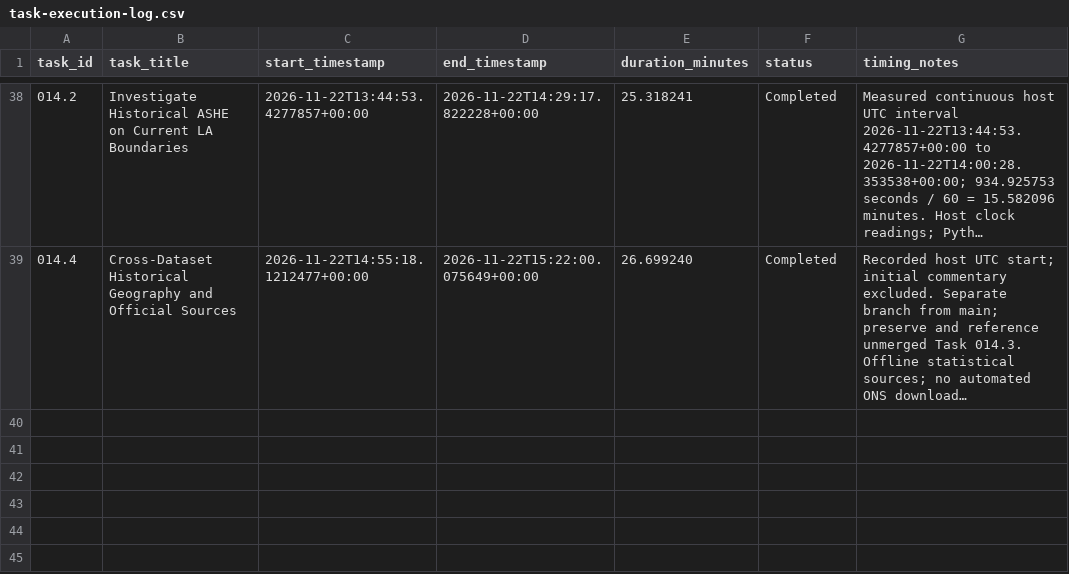
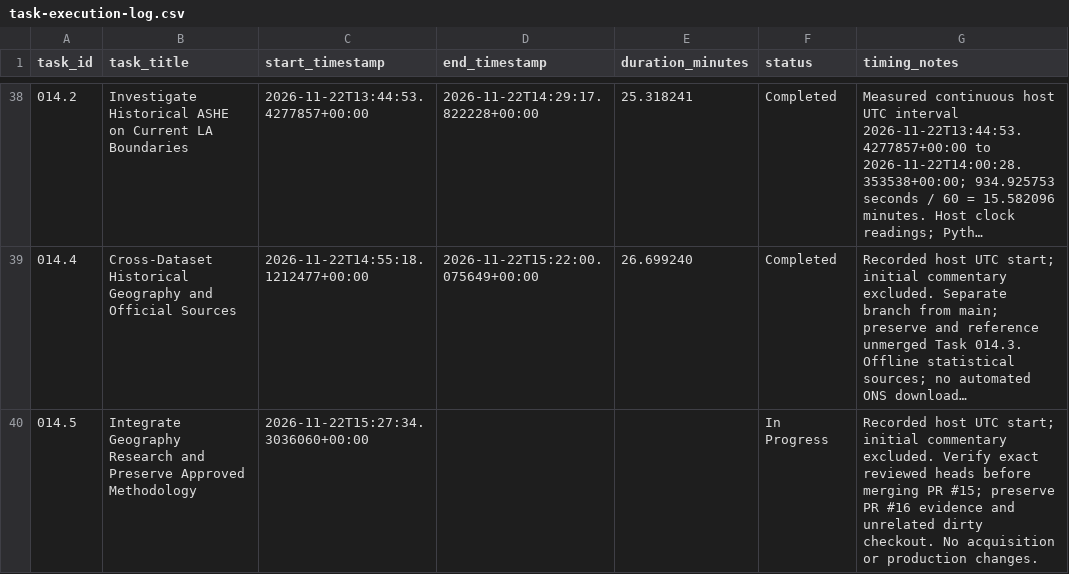
Before and after one commit to chanmlh026/rental-forecasting, a CSV file: docs/task-execution-log.csv, drawn as a sheet; only a part is shown, gaps mark what is left out; long unchanged cells end in …; the diff names each change by its address in the sheet, - before the commit and + after, or states it on an @@ line.

Commit message:
Archive Task 014.5 integration instructions and start timing

```diff
--- a/docs/task-execution-log.csv
+++ b/docs/task-execution-log.csv
+row 40: 014.5 | Integrate Geography Research and Preserve Approved Methodology | 2026-11-22T15:27:34.3036060+00:00 |  |  | In Progress | Recorded host UTC start; initial commentary excluded. Verify exact reviewed heads before merging PR #15; preserve PR #16 evidence and unrelated dirty checkout. No acquisition or production changes.
```
Also changed, not shown: 1 other file.
